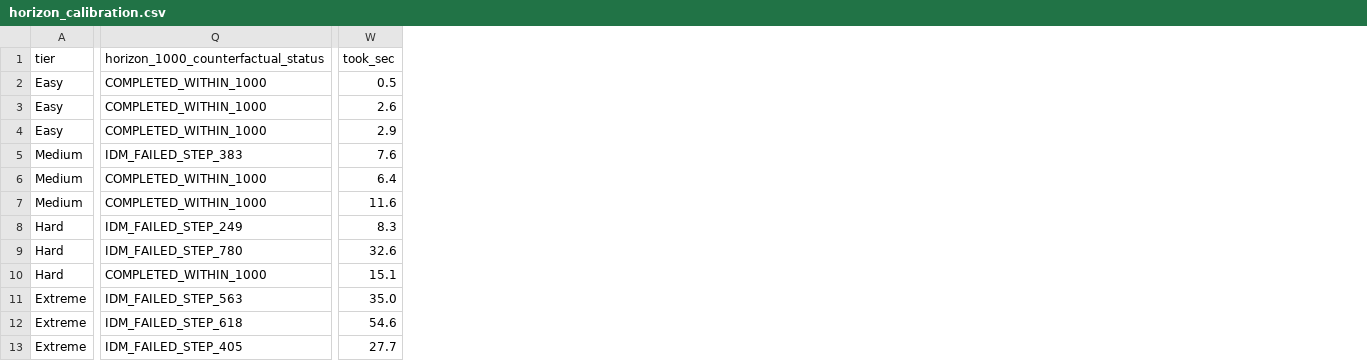
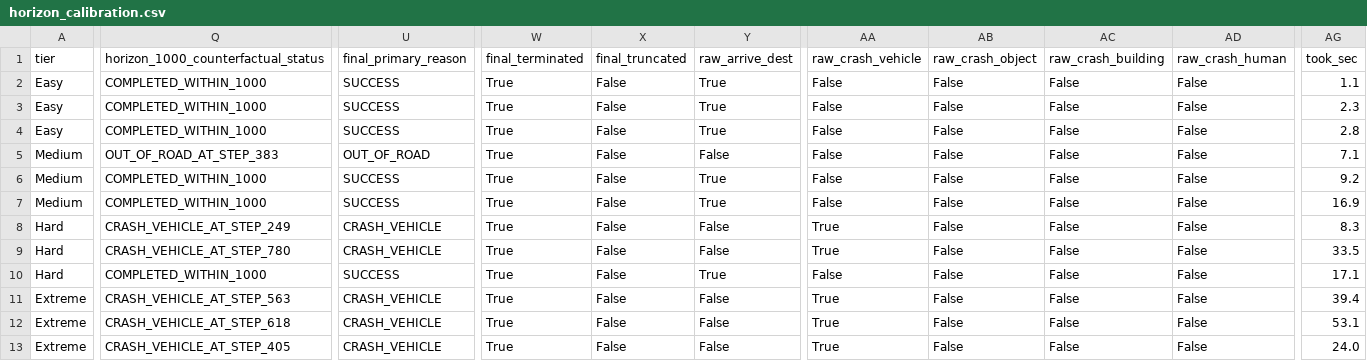
Before and after one commit to doduyquy/sgu-team-2026-advanced-ai-subject, a CSV file: autonomous-driving-rl/results/audits/episode/horizon_calibration.csv, drawn as a sheet; only a part is shown, gaps mark what is left out; addresses are those after the commit; the diff covers the shown part only; the diff names each change by its address in the sheet, - before the commit and + after, or states it on an @@ line.

Commit message:
research: refine terminal classification, separate no-traffic horizon evidence, and expand reset metrics

```diff
--- a/autonomous-driving-rl/results/audits/episode/horizon_calibration.csv
+++ b/autonomous-driving-rl/results/audits/episode/horizon_calibration.csv
+column U (final_primary_reason), rows 2-13: SUCCESS | SUCCESS | SUCCESS | OUT_OF_ROAD | SUCCESS | SUCCESS | CRASH_VEHICLE | CRASH_VEHICLE | SUCCESS | CRASH_VEHICLE | CRASH_VEHICLE | CRASH_VEHICLE
+column W (final_terminated), rows 2-13: all True
+column X (final_truncated), rows 2-13: all False
+column Y (raw_arrive_dest), rows 2-13: True | True | True | False | True | True | False | False | True | False | False | False
+column AA (raw_crash_vehicle), rows 2-13: False | False | False | False | False | False | True | True | False | True | True | True
+column AB (raw_crash_object), rows 2-13: all False
+column AC (raw_crash_building), rows 2-13: all False
+column AD (raw_crash_human), rows 2-13: all False
-AG2 (took_sec): 0.5
+AG2 (took_sec): 1.1
-AG3 (took_sec): 2.6
+AG3 (took_sec): 2.3
-AG4 (took_sec): 2.9
+AG4 (took_sec): 2.8
-Q5: IDM_FAILED_STEP_383
+Q5: OUT_OF_ROAD_AT_STEP_383
-AG5 (took_sec): 7.6
+AG5 (took_sec): 7.1
-AG6 (took_sec): 6.4
+AG6 (took_sec): 9.2
-AG7 (took_sec): 11.6
+AG7 (took_sec): 16.9
-Q8: IDM_FAILED_STEP_249
+Q8: CRASH_VEHICLE_AT_STEP_249
-Q9: IDM_FAILED_STEP_780
+Q9: CRASH_VEHICLE_AT_STEP_780
-AG9 (took_sec): 32.6
+AG9 (took_sec): 33.5
-AG10 (took_sec): 15.1
+AG10 (took_sec): 17.1
-Q11: IDM_FAILED_STEP_563
+Q11: CRASH_VEHICLE_AT_STEP_563
-AG11 (took_sec): 35.0
+AG11 (took_sec): 39.4
-Q12: IDM_FAILED_STEP_618
+Q12: CRASH_VEHICLE_AT_STEP_618
-AG12 (took_sec): 54.6
+AG12 (took_sec): 53.1
-Q13: IDM_FAILED_STEP_405
+Q13: CRASH_VEHICLE_AT_STEP_405
-AG13 (took_sec): 27.7
+AG13 (took_sec): 24.0
```
Also changed, not shown: 2 added columns and 2 edited cells elsewhere in this file, autonomous-driving-rl/results/audits/episode/reset_reproducibility.csv, 5 other files.
